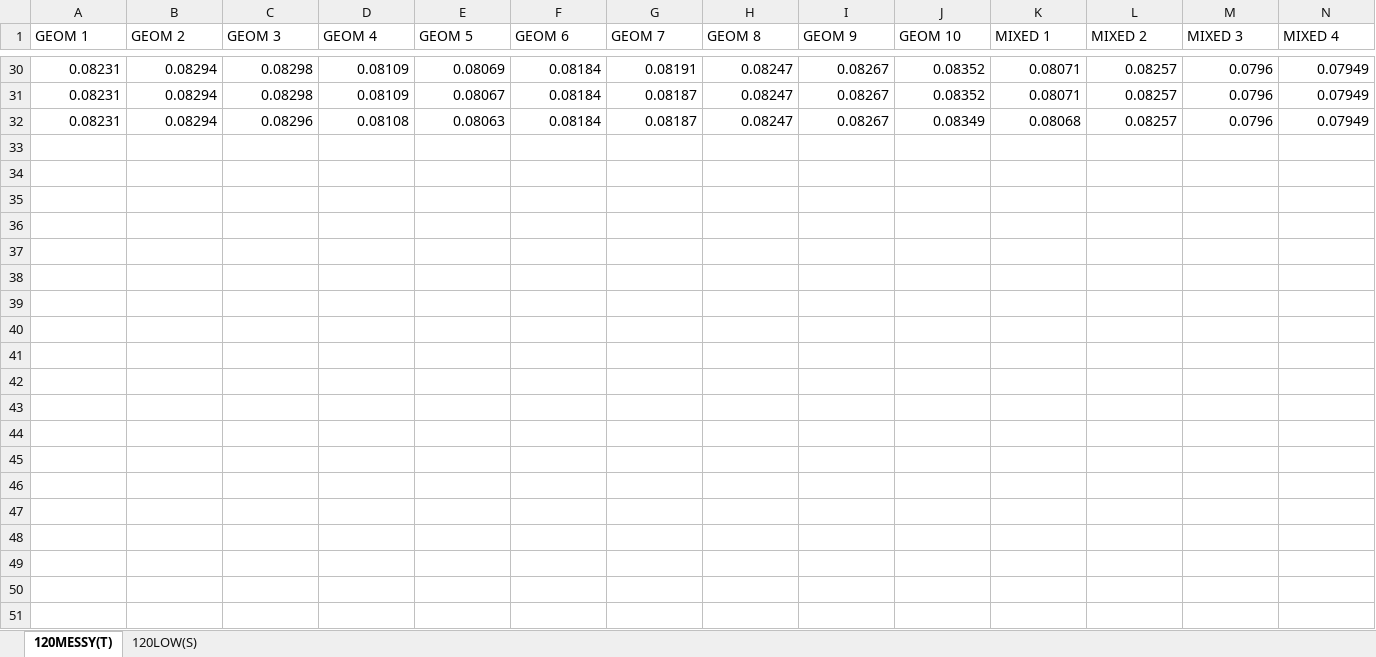
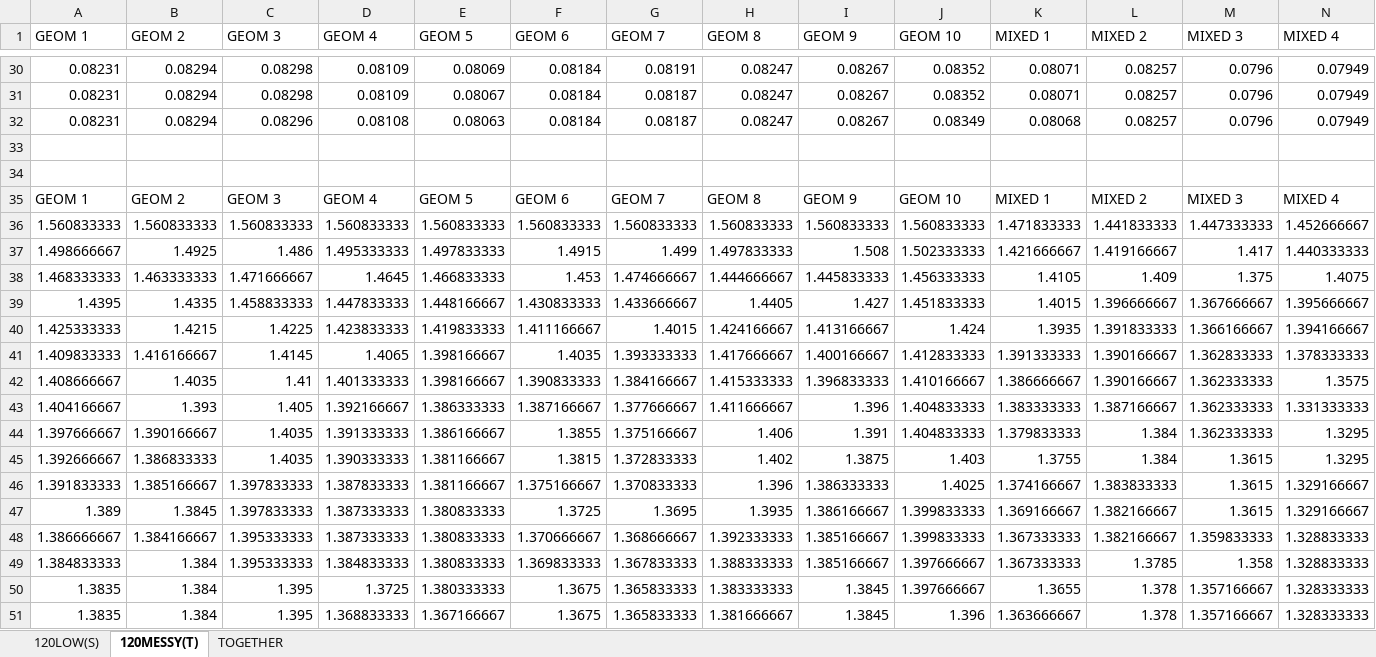
Before and after one commit to pietro-mesch/TESIPHD, an Excel workbook: DATA/POP_SEED/population_seeding.xlsx, sheet 120MESSY(T), drawn as a sheet; only a part is shown, gaps mark what is left out; values as stored, in another font and other column widths than the file's, no borders; charts and pictures not drawn; rows hold the shown columns only; the diff covers the shown part only; the diff names each change by its address in the sheet, - before the commit and + after, or states it on an @@ line.

```diff
--- a/DATA/POP_SEED/population_seeding.xlsx (sheet 120MESSY(T))
+++ b/DATA/POP_SEED/population_seeding.xlsx (sheet 120MESSY(T))
+sheet tab: TOGETHER
@@ sheet tab order changed: 120LOW(S) | 120MESSY(T) | TOGETHER @@
+row 33: (empty)
+row 34: (empty)
+row 35: GEOM 1 | GEOM 2 | GEOM 3 | GEOM 4 | GEOM 5 | GEOM 6 | GEOM 7 | GEOM 8 | GEOM 9 | GEOM 10 | MIXED 1 | MIXED 2 | MIXED 3 | MIXED 4
+row 36: 1.560833333 | 1.560833333 | 1.560833333 | 1.560833333 | 1.560833333 | 1.560833333 | 1.560833333 | 1.560833333 | 1.560833333 | 1.560833333 | 1.471833333 | 1.441833333 | 1.447333333 | 1.452666667
+row 37: 1.498666667 | 1.4925 | 1.486 | 1.495333333 | 1.497833333 | 1.4915 | 1.499 | 1.497833333 | 1.508 | 1.502333333 | 1.421666667 | 1.419166667 | 1.417 | 1.440333333
+row 38: 1.468333333 | 1.463333333 | 1.471666667 | 1.4645 | 1.466833333 | 1.453 | 1.474666667 | 1.444666667 | 1.445833333 | 1.456333333 | 1.4105 | 1.409 | 1.375 | 1.4075
+row 39: 1.4395 | 1.4335 | 1.458833333 | 1.447833333 | 1.448166667 | 1.430833333 | 1.433666667 | 1.4405 | 1.427 | 1.451833333 | 1.4015 | 1.396666667 | 1.367666667 | 1.395666667
+row 40: 1.425333333 | 1.4215 | 1.4225 | 1.423833333 | 1.419833333 | 1.411166667 | 1.4015 | 1.424166667 | 1.413166667 | 1.424 | 1.3935 | 1.391833333 | 1.366166667 | 1.394166667
+row 41: 1.409833333 | 1.416166667 | 1.4145 | 1.4065 | 1.398166667 | 1.4035 | 1.393333333 | 1.417666667 | 1.400166667 | 1.412833333 | 1.391333333 | 1.390166667 | 1.362833333 | 1.378333333
+row 42: 1.408666667 | 1.4035 | 1.41 | 1.401333333 | 1.398166667 | 1.390833333 | 1.384166667 | 1.415333333 | 1.396833333 | 1.410166667 | 1.386666667 | 1.390166667 | 1.362333333 | 1.3575
+row 43: 1.404166667 | 1.393 | 1.405 | 1.392166667 | 1.386333333 | 1.387166667 | 1.377666667 | 1.411666667 | 1.396 | 1.404833333 | 1.383333333 | 1.387166667 | 1.362333333 | 1.331333333
+row 44: 1.397666667 | 1.390166667 | 1.4035 | 1.391333333 | 1.386166667 | 1.3855 | 1.375166667 | 1.406 | 1.391 | 1.404833333 | 1.379833333 | 1.384 | 1.362333333 | 1.3295
+row 45: 1.392666667 | 1.386833333 | 1.4035 | 1.390333333 | 1.381166667 | 1.3815 | 1.372833333 | 1.402 | 1.3875 | 1.403 | 1.3755 | 1.384 | 1.3615 | 1.3295
+row 46: 1.391833333 | 1.385166667 | 1.397833333 | 1.387833333 | 1.381166667 | 1.375166667 | 1.370833333 | 1.396 | 1.386333333 | 1.4025 | 1.374166667 | 1.383833333 | 1.3615 | 1.329166667
+row 47: 1.389 | 1.3845 | 1.397833333 | 1.387333333 | 1.380833333 | 1.3725 | 1.3695 | 1.3935 | 1.386166667 | 1.399833333 | 1.369166667 | 1.382166667 | 1.3615 | 1.329166667
+row 48: 1.386666667 | 1.384166667 | 1.395333333 | 1.387333333 | 1.380833333 | 1.370666667 | 1.368666667 | 1.392333333 | 1.385166667 | 1.399833333 | 1.367333333 | 1.382166667 | 1.359833333 | 1.328833333
+row 49: 1.384833333 | 1.384 | 1.395333333 | 1.384833333 | 1.380833333 | 1.369833333 | 1.367833333 | 1.388333333 | 1.385166667 | 1.397666667 | 1.367333333 | 1.3785 | 1.358 | 1.328833333
+row 50: 1.3835 | 1.384 | 1.395 | 1.3725 | 1.380333333 | 1.3675 | 1.365833333 | 1.383333333 | 1.3845 | 1.397666667 | 1.3655 | 1.378 | 1.357166667 | 1.328333333
+row 51: 1.3835 | 1.384 | 1.395 | 1.368833333 | 1.367166667 | 1.3675 | 1.365833333 | 1.381666667 | 1.3845 | 1.396 | 1.363666667 | 1.378 | 1.357166667 | 1.328333333
```
Also changed, not shown: 15 added rows elsewhere in this sheet, sheet 120LOW(S), charts or pictures, DATA/shapes.xlsx, 6 other files.
